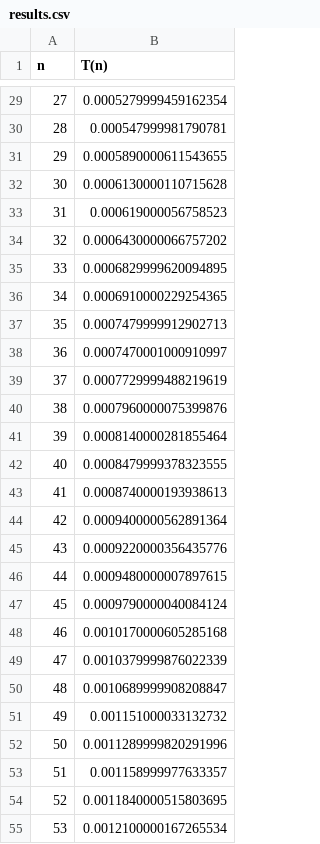
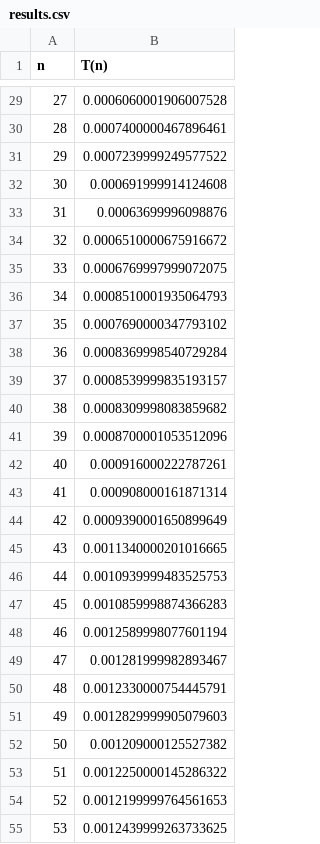
Before and after one commit to kaiosilveira/hacker-rank-challenges, a CSV file: divisible-sum-pairs/results.csv, drawn as a sheet; only a part is shown, gaps mark what is left out; the diff covers the shown part only.

```diff
--- a/divisible-sum-pairs/results.csv
+++ b/divisible-sum-pairs/results.csv
@@ -29,27 +29,27 @@ n,T(n)
-27,0.0005279999459162354
-28,0.000547999981790781
-29,0.0005890000611543655
-30,0.0006130000110715628
-31,0.000619000056758523
-32,0.0006430000066757202
-33,0.0006829999620094895
-34,0.0006910000229254365
-35,0.0007479999912902713
-36,0.0007470001000910997
-37,0.0007729999488219619
-38,0.0007960000075399876
-39,0.0008140000281855464
-40,0.0008479999378323555
-41,0.0008740000193938613
-42,0.0009400000562891364
-43,0.0009220000356435776
-44,0.0009480000007897615
-45,0.0009790000040084124
-46,0.0010170000605285168
-47,0.0010379999876022339
-48,0.0010689999908208847
-49,0.001151000033132732
-50,0.0011289999820291996
-51,0.001158999977633357
-52,0.0011840000515803695
-53,0.0012100000167265534
+27,0.0006060001906007528
+28,0.0007400000467896461
+29,0.0007239999249577522
+30,0.000691999914124608
+31,0.00063699996098876
+32,0.0006510000675916672
+33,0.0006769997999072075
+34,0.0008510001935064793
+35,0.0007690000347793102
+36,0.0008369998540729284
+37,0.0008539999835193157
+38,0.0008309998083859682
+39,0.0008700001053512096
+40,0.000916000222787261
+41,0.000908000161871314
+42,0.0009390001650899649
+43,0.0011340000201016665
+44,0.0010939999483525753
+45,0.0010859998874366283
+46,0.0012589998077601194
+47,0.001281999982893467
+48,0.0012330000754445791
+49,0.0012829999905079603
+50,0.001209000125527382
+51,0.0012250000145286322
+52,0.0012199999764561653
+53,0.0012439999263733625
```
Also changed, not shown: 74 edited cells elsewhere in this file, 1 other file.
